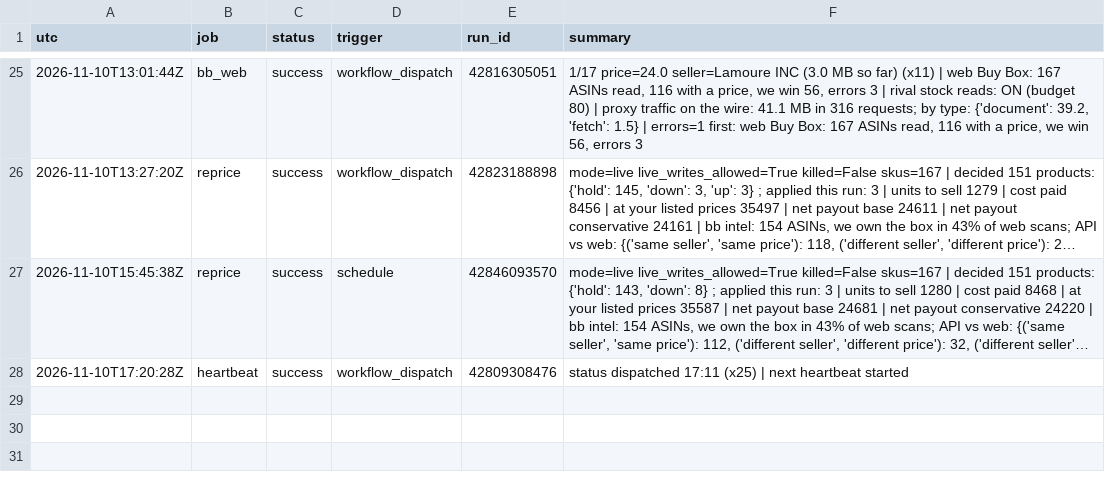
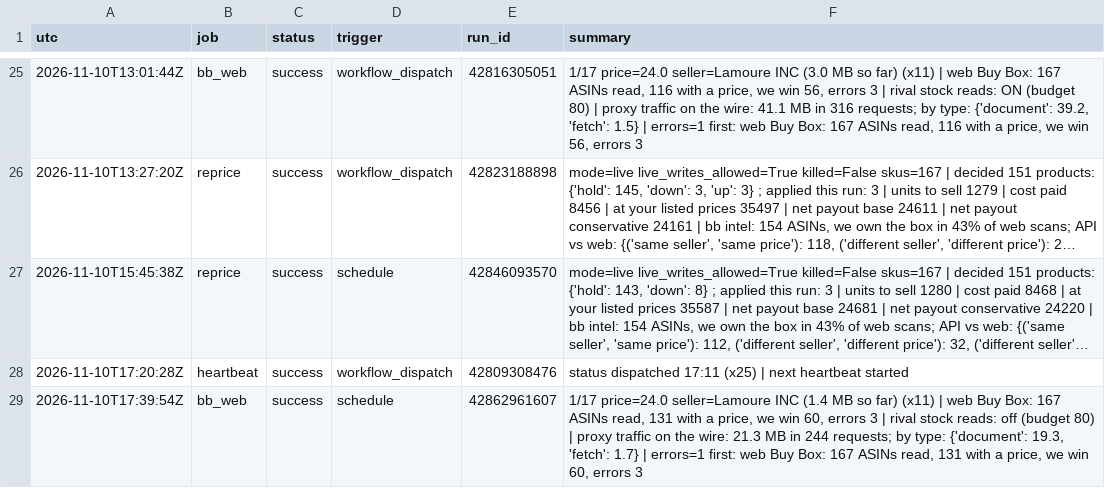
Before and after one commit to Rodantmat/melaleuca-cart, a TSV file: ops_log.tsv, drawn as a sheet; only a part is shown, gaps mark what is left out; long unchanged cells end in …; the diff names each change by its address in the sheet, - before the commit and + after, or states it on an @@ line.

Commit message:
ops bb_web success 2026-11-10T17:39:54Z

```diff
--- a/ops_log.tsv
+++ b/ops_log.tsv
+row 29: 2026-11-10T17:39:54Z | bb_web | success | schedule | 42862961607 | 1/17 price=24.0 seller=Lamoure INC (1.4 MB so far) (x11) | web Buy Box: 167 ASINs read, 131 with a price, we win 60, errors 3 | rival stock reads: off (budget 80) | proxy traffic on the wire: 21.3 MB in 244 requests; by type: {'document': 19.3, 'fetch': 1.7} | errors=1 first: web Buy Box: 167 ASINs read, 131 with a price, we win 60, errors 3
```
Also changed, not shown: 1 other file.
